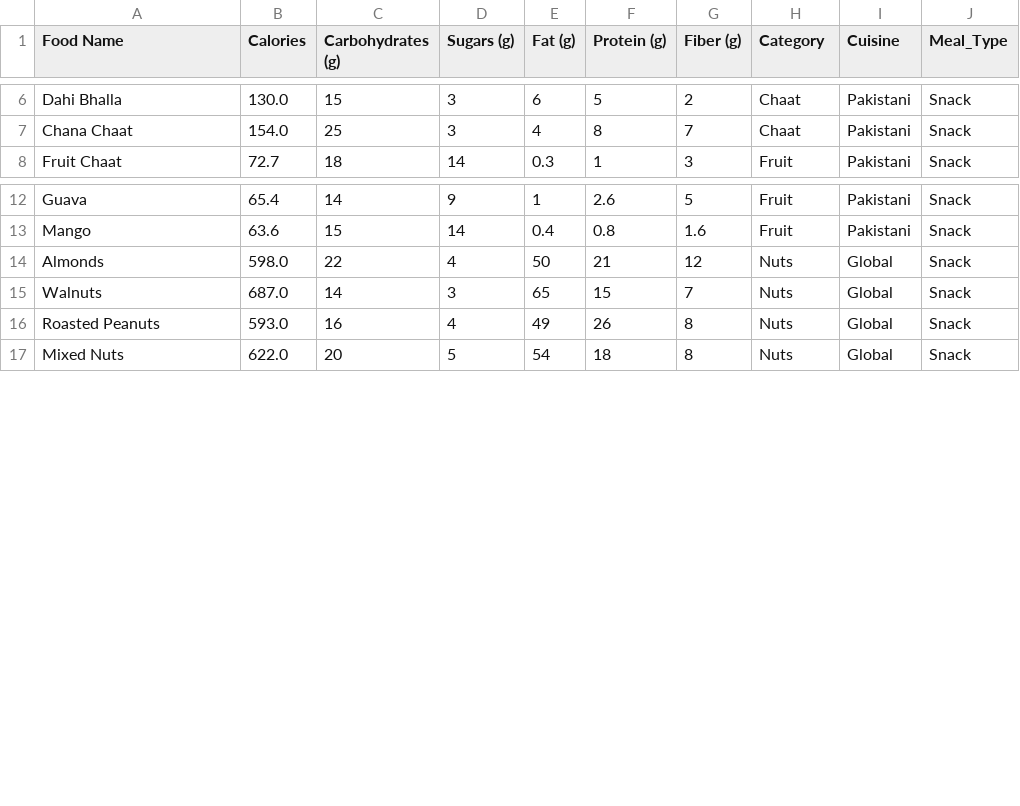
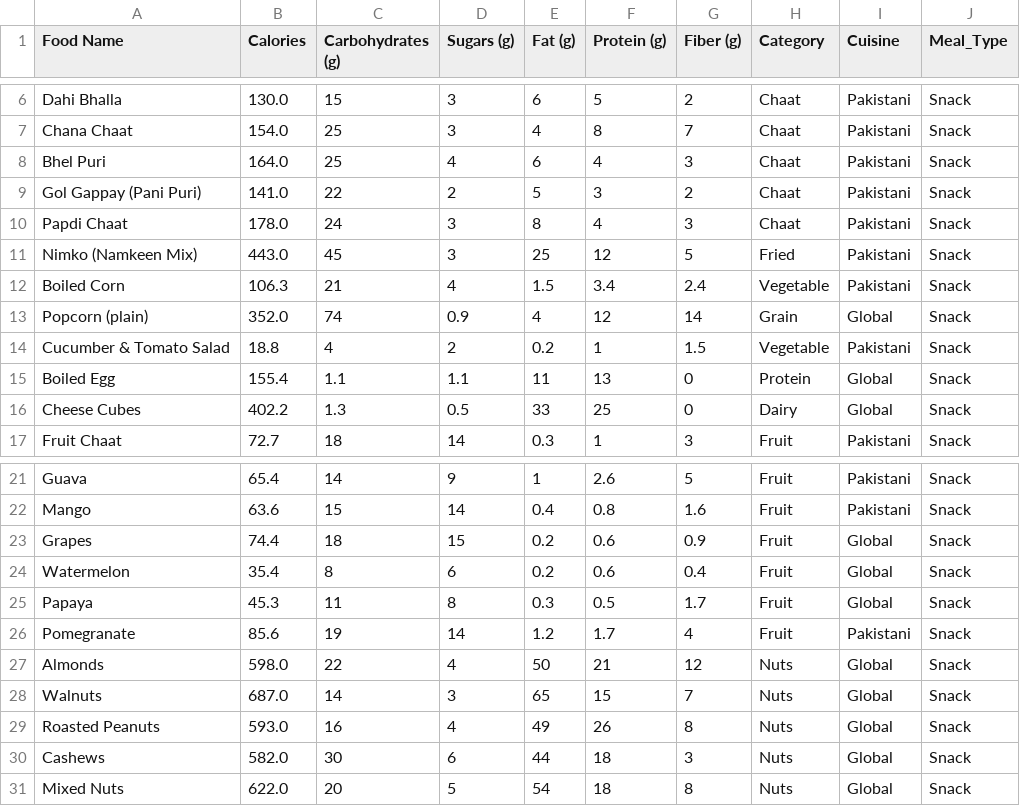
Before and after one commit to tahahasan01/AI_NutriFitPakistan, a CSV file: Diet_Plan_Model/cleaned_snacks_dataset.csv, drawn as a sheet; only a part is shown, gaps mark what is left out; the diff covers the shown part only.

```diff
--- a/Diet_Plan_Model/cleaned_snacks_dataset.csv
+++ b/Diet_Plan_Model/cleaned_snacks_dataset.csv
@@ -7,2 +7,11 @@ Dahi Bhalla,130.0,15,3,6,5,2,Chaat,Pakistani,Snack
 Chana Chaat,154.0,25,3,4,8,7,Chaat,Pakistani,Snack
+Bhel Puri,164.0,25,4,6,4,3,Chaat,Pakistani,Snack
+Gol Gappay (Pani Puri),141.0,22,2,5,3,2,Chaat,Pakistani,Snack
+Papdi Chaat,178.0,24,3,8,4,3,Chaat,Pakistani,Snack
+Nimko (Namkeen Mix),443.0,45,3,25,12,5,Fried,Pakistani,Snack
+Boiled Corn,106.3,21,4,1.5,3.4,2.4,Vegetable,Pakistani,Snack
+Popcorn (plain),352.0,74,0.9,4,12,14,Grain,Global,Snack
+Cucumber & Tomato Salad,18.8,4,2,0.2,1,1.5,Vegetable,Pakistani,Snack
+Boiled Egg,155.4,1.1,1.1,11,13,0,Protein,Global,Snack
+Cheese Cubes,402.2,1.3,0.5,33,25,0,Dairy,Global,Snack
 Fruit Chaat,72.7,18,14,0.3,1,3,Fruit,Pakistani,Snack
@@ -13,2 +22,6 @@ Guava,65.4,14,9,1,2.6,5,Fruit,Pakistani,Snack
 Mango,63.6,15,14,0.4,0.8,1.6,Fruit,Pakistani,Snack
+Grapes,74.4,18,15,0.2,0.6,0.9,Fruit,Global,Snack
+Watermelon,35.4,8,6,0.2,0.6,0.4,Fruit,Global,Snack
+Papaya,45.3,11,8,0.3,0.5,1.7,Fruit,Global,Snack
+Pomegranate,85.6,19,14,1.2,1.7,4,Fruit,Pakistani,Snack
 Almonds,598.0,22,4,50,21,12,Nuts,Global,Snack
@@ -16,2 +29,3 @@ Walnuts,687.0,14,3,65,15,7,Nuts,Global,Snack
 Roasted Peanuts,593.0,16,4,49,26,8,Nuts,Global,Snack
+Cashews,582.0,30,6,44,18,3,Nuts,Global,Snack
 Mixed Nuts,622.0,20,5,54,18,8,Nuts,Global,Snack
```
Also changed, not shown: 4 added rows elsewhere in this file, Diet_Plan_Model/cleaned_foods_dataset.csv, 2 other files.
